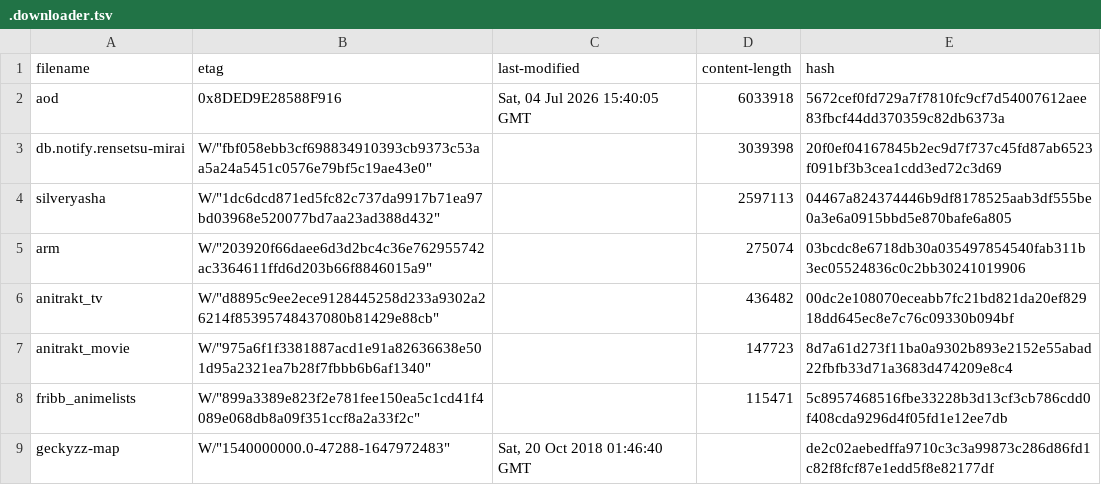
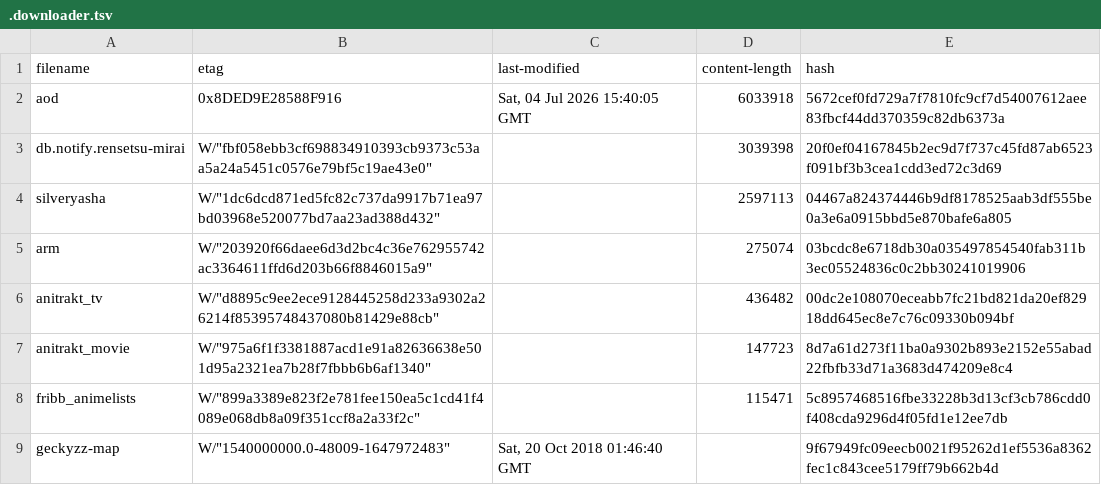
Before and after one commit to nattadasu/animeApi, a TSV file: database/raw/.downloader.tsv, drawn as a sheet.

```diff
--- a/database/raw/.downloader.tsv
+++ b/database/raw/.downloader.tsv
@@ -8,2 +8,2 @@ anitrakt_movie	W/"975a6f1f3381887acd1e91a82636638e501d95a2321ea7b28f7fbbb6b6af13
 fribb_animelists	W/"899a3389e823f2e781fee150ea5c1cd41f4089e068db8a09f351ccf8a2a33f2c"		115471	5c8957468516fbe33228b3d13cf3cb786cdd0f408cda9296d4f05fd1e12ee7db
-geckyzz-map	W/"1540000000.0-47288-1647972483"	Sat, 20 Oct 2018 01:46:40 GMT		de2c02aebedffa9710c3c3a99873c286d86fd1c82f8fcf87e1edd5f8e82177df
+geckyzz-map	W/"1540000000.0-48009-1647972483"	Sat, 20 Oct 2018 01:46:40 GMT		9f67949fc09eecb0021f95262d1ef5536a8362fec1c843cee5179ff79b662b4d
```
Also changed, not shown: database/raw/geckyzz-map.tsv, 10 other files.
